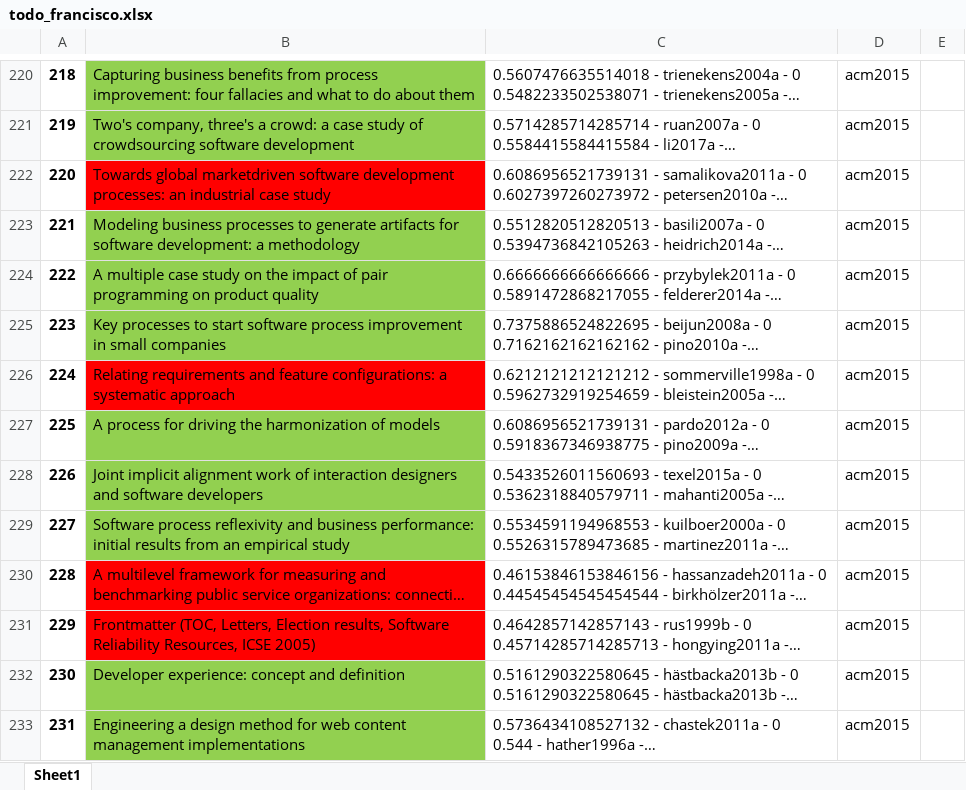
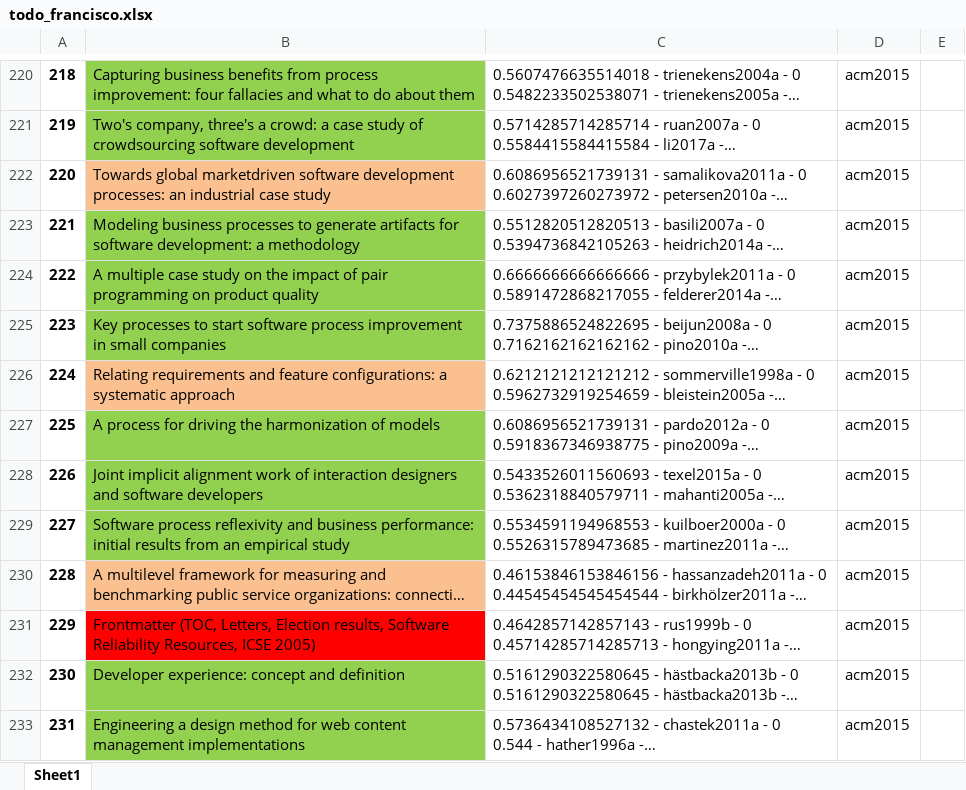
Before and after one commit to gems-uff/hybrid-strategies, an Excel workbook: experiment_1/todo_francisco.xlsx, sheet Sheet1, drawn as a sheet; only a part is shown, gaps mark what is left out; long unchanged cells end in …; values as stored, in another font and other column widths than the file's, no borders; the diff covers the shown part only; the diff names each change by its address in the sheet, - before the commit and + after, or states it on an @@ line.

```diff
--- a/experiment_1/todo_francisco.xlsx (sheet Sheet1)
+++ b/experiment_1/todo_francisco.xlsx (sheet Sheet1)
-B222 fill: #FF0000
+B222 fill: #FAC090
-B226 fill: #FF0000
+B226 fill: #FAC090
-B230 fill: #FF0000
+B230 fill: #FAC090
```
Also changed, not shown: 2 edited cells and cell formats elsewhere in this sheet, 7 other files.
